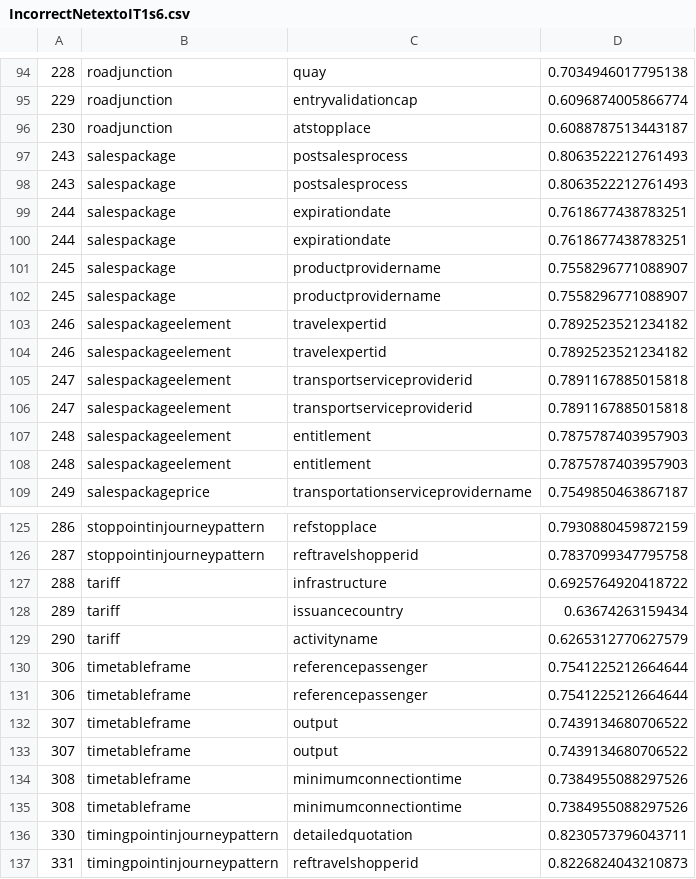
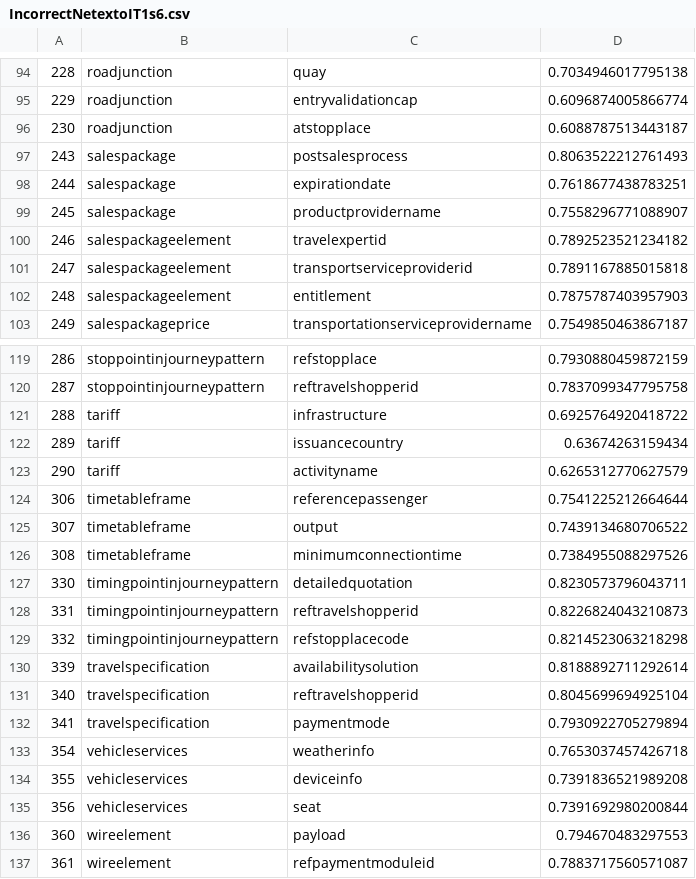
Before and after one commit to safia-k/SprintData, a CSV file: NetexToIt2RailResults/NetexToIT2Rail-1s6/IncorrectNetextoIT1s6.csv, drawn as a sheet; only a part is shown, gaps mark what is left out; the shorter side is filled out with more unchanged rows.

```diff
--- a/NetexToIt2RailResults/NetexToIT2Rail-1s6/IncorrectNetextoIT1s6.csv
+++ b/NetexToIt2RailResults/NetexToIT2Rail-1s6/IncorrectNetextoIT1s6.csv
@@ -97,12 +97,6 @@
 243,salespackage,postsalesprocess,0.8063522212761493
-243,salespackage,postsalesprocess,0.8063522212761493
-244,salespackage,expirationdate,0.7618677438783251
 244,salespackage,expirationdate,0.7618677438783251
 245,salespackage,productprovidername,0.7558296771088907
-245,salespackage,productprovidername,0.7558296771088907
-246,salespackageelement,travelexpertid,0.7892523521234182
 246,salespackageelement,travelexpertid,0.7892523521234182
 247,salespackageelement,transportserviceproviderid,0.7891167885015818
-247,salespackageelement,transportserviceproviderid,0.7891167885015818
-248,salespackageelement,entitlement,0.7875787403957903
 248,salespackageelement,entitlement,0.7875787403957903
@@ -130,6 +124,3 @@
 306,timetableframe,referencepassenger,0.7541225212664644
-306,timetableframe,referencepassenger,0.7541225212664644
 307,timetableframe,output,0.7439134680706522
-307,timetableframe,output,0.7439134680706522
-308,timetableframe,minimumconnectiontime,0.7384955088297526
 308,timetableframe,minimumconnectiontime,0.7384955088297526
```
Also changed, not shown: 4 other files.
